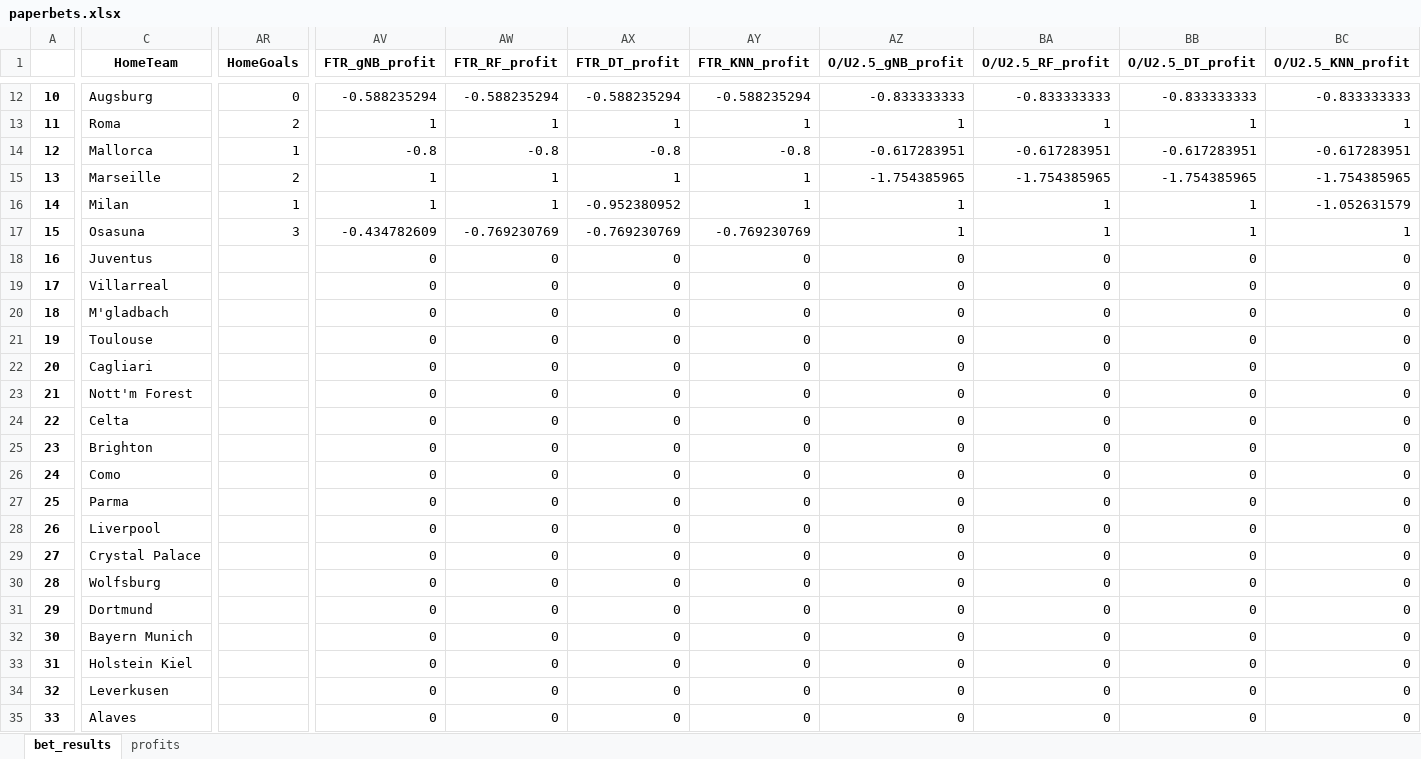
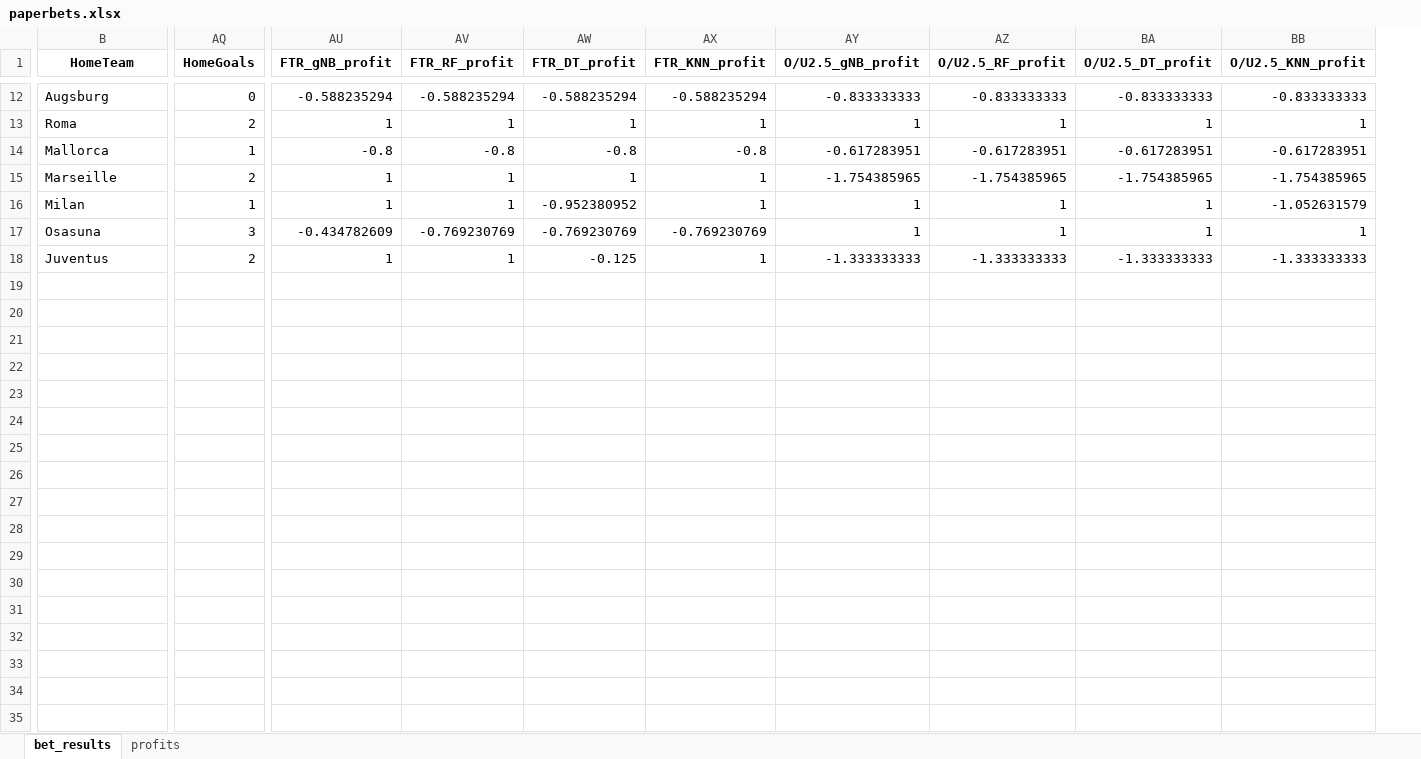
Before and after one commit to Admex666/TSDP, an Excel workbook: ML_PL_new/paperbets.xlsx, sheet bet_results, drawn as a sheet; only a part is shown, gaps mark what is left out; values as stored, in another font and other column widths than the file's, no borders; removed rows and columns are numbered as before the commit, all else as after; rows hold the shown columns only; the diff covers the shown part only; the diff names each change by its address in the sheet, - before the commit and + after, or states it on an @@ line.

```diff
--- a/ML_PL_new/paperbets.xlsx (sheet bet_results)
+++ b/ML_PL_new/paperbets.xlsx (sheet bet_results)
-column A, rows 12-18: 10 | 11 | 12 | 13 | 14 | 15 | 16
-AQ18 (HomeGoals): (empty)
+AQ18 (HomeGoals): 2
-AU18 (FTR_gNB_profit): 0
+AU18 (FTR_gNB_profit): 1
-AV18 (FTR_RF_profit): 0
+AV18 (FTR_RF_profit): 1
-AW18 (FTR_DT_profit): 0
+AW18 (FTR_DT_profit): -0.125
-AX18 (FTR_KNN_profit): 0
+AX18 (FTR_KNN_profit): 1
-AY18 (O/U2.5_gNB_profit): 0
+AY18 (O/U2.5_gNB_profit): -1.333333333
-AZ18 (O/U2.5_RF_profit): 0
+AZ18 (O/U2.5_RF_profit): -1.333333333
-BA18 (O/U2.5_DT_profit): 0
+BA18 (O/U2.5_DT_profit): -1.333333333
-BB18 (O/U2.5_KNN_profit): 0
+BB18 (O/U2.5_KNN_profit): -1.333333333
-row 19: 17 | Villarreal |  | 0 | 0 | 0 | 0 | 0 | 0 | 0 | 0
-row 20: 18 | M'gladbach |  | 0 | 0 | 0 | 0 | 0 | 0 | 0 | 0
-row 21: 19 | Toulouse |  | 0 | 0 | 0 | 0 | 0 | 0 | 0 | 0
-row 22: 20 | Cagliari |  | 0 | 0 | 0 | 0 | 0 | 0 | 0 | 0
-row 23: 21 | Nott'm Forest |  | 0 | 0 | 0 | 0 | 0 | 0 | 0 | 0
-row 24: 22 | Celta |  | 0 | 0 | 0 | 0 | 0 | 0 | 0 | 0
-row 25: 23 | Brighton |  | 0 | 0 | 0 | 0 | 0 | 0 | 0 | 0
-row 26: 24 | Como |  | 0 | 0 | 0 | 0 | 0 | 0 | 0 | 0
-row 27: 25 | Parma |  | 0 | 0 | 0 | 0 | 0 | 0 | 0 | 0
-row 28: 26 | Liverpool |  | 0 | 0 | 0 | 0 | 0 | 0 | 0 | 0
-row 29: 27 | Crystal Palace |  | 0 | 0 | 0 | 0 | 0 | 0 | 0 | 0
-row 30: 28 | Wolfsburg |  | 0 | 0 | 0 | 0 | 0 | 0 | 0 | 0
-row 31: 29 | Dortmund |  | 0 | 0 | 0 | 0 | 0 | 0 | 0 | 0
-row 32: 30 | Bayern Munich |  | 0 | 0 | 0 | 0 | 0 | 0 | 0 | 0
-row 33: 31 | Holstein Kiel |  | 0 | 0 | 0 | 0 | 0 | 0 | 0 | 0
-row 34: 32 | Leverkusen |  | 0 | 0 | 0 | 0 | 0 | 0 | 0 | 0
-row 35: 33 | Alaves |  | 0 | 0 | 0 | 0 | 0 | 0 | 0 | 0
```
Also changed, not shown: 9 removed rows, 2 moved rows and 3 edited cells elsewhere in this sheet, sheet profits, 4 other files.
